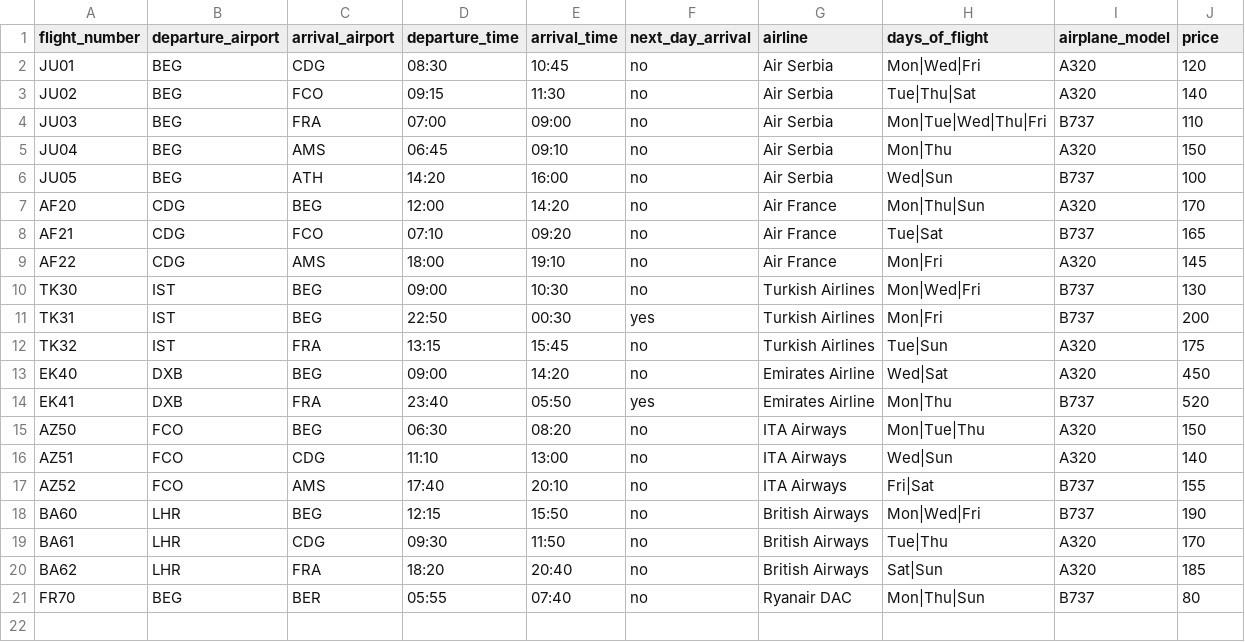
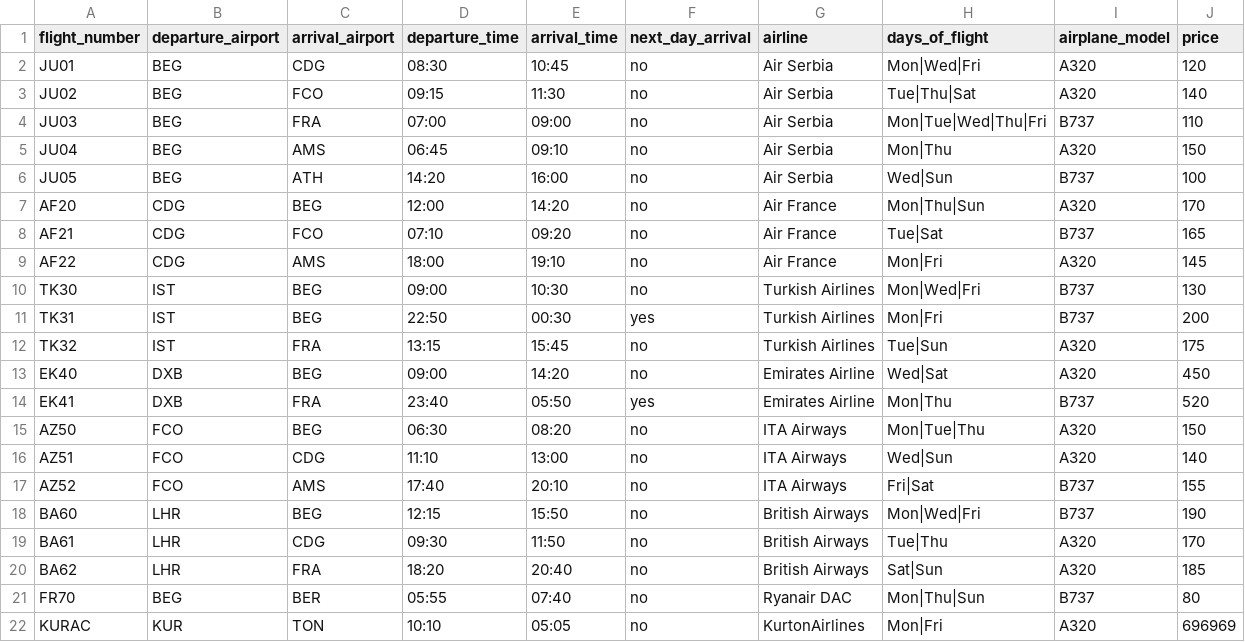
Before and after one commit to id1119/flight-ticket-management, a CSV file: csv_files/flights.csv, drawn as a sheet.

```diff
--- a/csv_files/flights.csv
+++ b/csv_files/flights.csv
@@ -21 +21,2 @@ BA62,LHR,FRA,18:20,20:40,no,British Airways,Sat|Sun,A320,185
 FR70,BEG,BER,05:55,07:40,no,Ryanair DAC,Mon|Thu|Sun,B737,80
+KURAC,KUR,TON,10:10,05:05,no,KurtonAirlines,Mon|Fri,A320,696969
```
Also changed, not shown: csv_files/tickets.csv, csv_files/users.csv, 4 other files.
